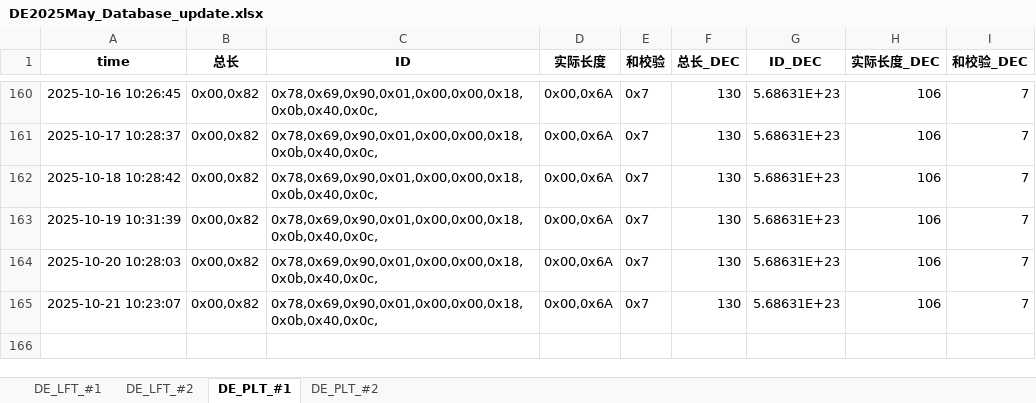
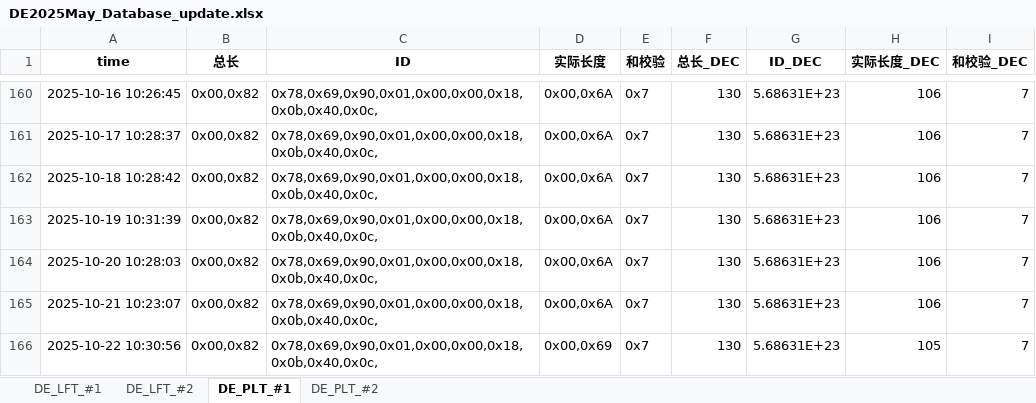
Before and after one commit to weichencsu/millwear_demoapp, an Excel workbook: DE2025May_Database_update.xlsx, sheet DE_PLT_#1, drawn as a sheet; only a part is shown, gaps mark what is left out; values as stored, in another font and other column widths than the file's, no borders; the diff names each change by its address in the sheet, - before the commit and + after, or states it on an @@ line.

```diff
--- a/DE2025May_Database_update.xlsx (sheet DE_PLT_#1)
+++ b/DE2025May_Database_update.xlsx (sheet DE_PLT_#1)
+row 166: 2025-10-22 10:30:56 | 0x00,0x82 | 0x78,0x69,0x90,0x01,0x00,0x00,0x18,0x0b,0x40,0x0c, | 0x00,0x69 | 0x7 | 130 | 5.68631E+23 | 105 | 7
```
Also changed, not shown: sheet DE_PLT_#2, sheet DE_LFT_#2, sheet DE_LFT_#1.
